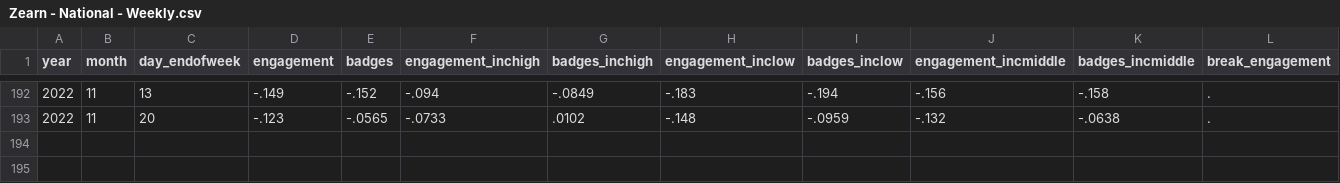
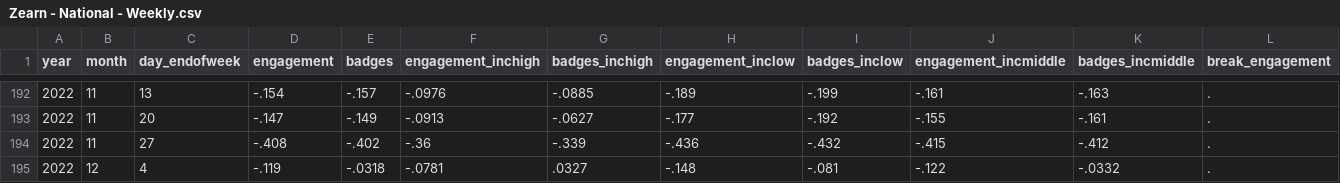
Before and after one commit to OpportunityInsights/EconomicTracker, a CSV file: data/Zearn - National - Weekly.csv, drawn as a sheet; only a part is shown, gaps mark what is left out; rows hold the shown columns only; the diff covers the shown part only; the diff names each change by its address in the sheet, - before the commit and + after, or states it on an @@ line.

```diff
--- a/data/Zearn - National - Weekly.csv
+++ b/data/Zearn - National - Weekly.csv
-D192 (engagement): -.149
+D192 (engagement): -.154
-E192 (badges): -.152
+E192 (badges): -.157
-F192 (engagement_inchigh): -.094
+F192 (engagement_inchigh): -.0976
-G192 (badges_inchigh): -.0849
+G192 (badges_inchigh): -.0885
-H192 (engagement_inclow): -.183
+H192 (engagement_inclow): -.189
-I192 (badges_inclow): -.194
+I192 (badges_inclow): -.199
-J192 (engagement_incmiddle): -.156
+J192 (engagement_incmiddle): -.161
-K192 (badges_incmiddle): -.158
+K192 (badges_incmiddle): -.163
-D193 (engagement): -.123
+D193 (engagement): -.147
-E193 (badges): -.0565
+E193 (badges): -.149
-F193 (engagement_inchigh): -.0733
+F193 (engagement_inchigh): -.0913
-G193 (badges_inchigh): .0102
+G193 (badges_inchigh): -.0627
-H193 (engagement_inclow): -.148
+H193 (engagement_inclow): -.177
-I193 (badges_inclow): -.0959
+I193 (badges_inclow): -.192
-J193 (engagement_incmiddle): -.132
+J193 (engagement_incmiddle): -.155
-K193 (badges_incmiddle): -.0638
+K193 (badges_incmiddle): -.161
+row 194: 2022 | 11 | 27 | -.408 | -.402 | -.36 | -.339 | -.436 | -.432 | -.415 | -.412 | .
+row 195: 2022 | 12 | 4 | -.119 | -.0318 | -.0781 | .0327 | -.148 | -.081 | -.122 | -.0332 | .
```
Also changed, not shown: 64 edited cells elsewhere in this file, data/Zearn - City - Weekly.csv, 1 other file.
